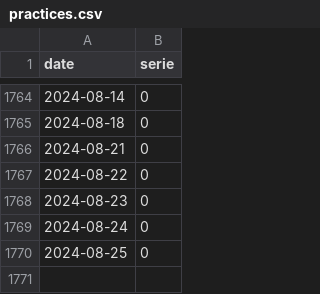
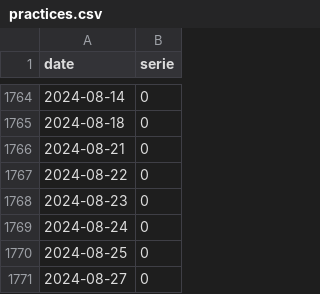
Before and after one commit to trasparente/hypnos, a CSV file: _data/practices.csv, drawn as a sheet; only a part is shown, gaps mark what is left out; the diff names each change by its address in the sheet, - before the commit and + after, or states it on an @@ line.

Commit message:
Commit data content practices.csv

```diff
--- a/_data/practices.csv
+++ b/_data/practices.csv
+row 1771: 2024-08-27 | 0
```
